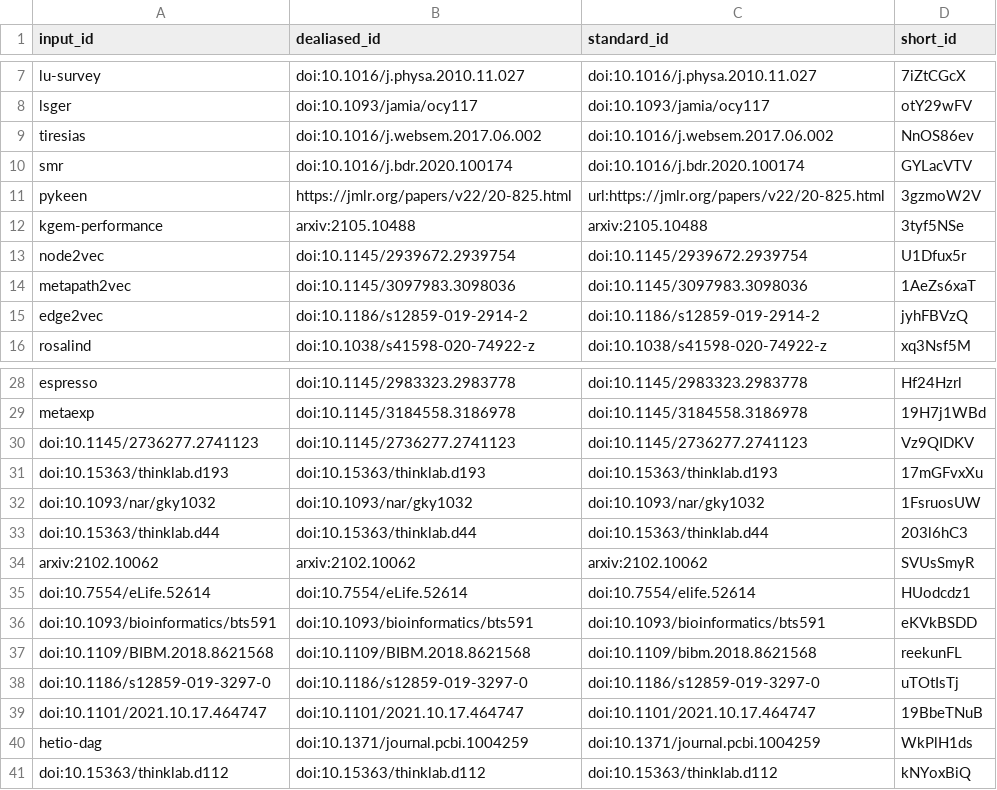
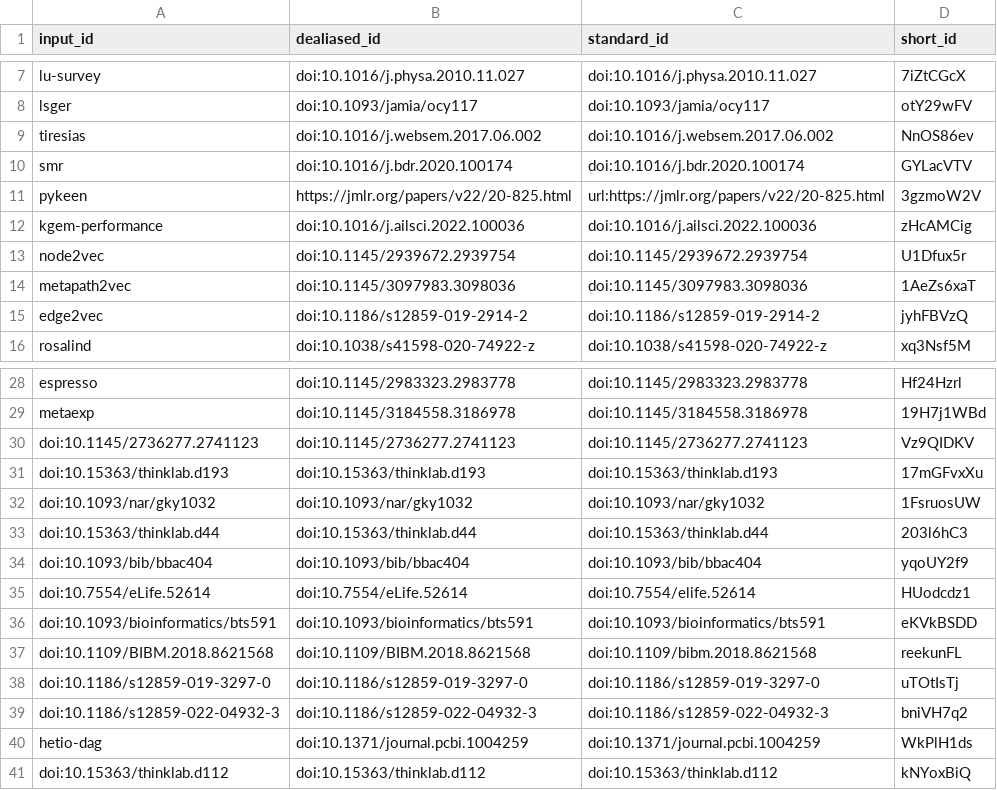
Before and after one commit to greenelab/connectivity-search-manuscript, a TSV file: citations.tsv, drawn as a sheet; only a part is shown, gaps mark what is left out.

Commit message:
update citations to now published preprints [ci skip]
This build is based on
https://github.com/greenelab/connectivity-search-manuscript/commit/4c8980999755d348bf8c2d6d675f945609fd0428.

This commit was created by the following CI build and job:
https://github.com/greenelab/connectivity-search-manuscript/commit/4c8980999755d348bf8c2d6d675f945609fd0428/checks
https://github.com/greenelab/connectivity-search-manuscript/actions/runs/3182219893

```diff
--- a/citations.tsv
+++ b/citations.tsv
@@ -11,3 +11,3 @@ smr	doi:10.1016/j.bdr.2020.100174	doi:10.1016/j.bdr.2020.100174	GYLacVTV
 pykeen	https://jmlr.org/papers/v22/20-825.html	url:https://jmlr.org/papers/v22/20-825.html	3gzmoW2V
-kgem-performance	arxiv:2105.10488	arxiv:2105.10488	3tyf5NSe
+kgem-performance	doi:10.1016/j.ailsci.2022.100036	doi:10.1016/j.ailsci.2022.100036	zHcAMCig
 node2vec	doi:10.1145/2939672.2939754	doi:10.1145/2939672.2939754	U1Dfux5r
@@ -33,3 +33,3 @@ doi:10.1093/nar/gky1032	doi:10.1093/nar/gky1032	doi:10.1093/nar/gky1032	1FsruosU
 doi:10.15363/thinklab.d44	doi:10.15363/thinklab.d44	doi:10.15363/thinklab.d44	203l6hC3
-arxiv:2102.10062	arxiv:2102.10062	arxiv:2102.10062	SVUsSmyR
+doi:10.1093/bib/bbac404	doi:10.1093/bib/bbac404	doi:10.1093/bib/bbac404	yqoUY2f9
 doi:10.7554/eLife.52614	doi:10.7554/eLife.52614	doi:10.7554/elife.52614	HUodcdz1
@@ -38,3 +38,3 @@ doi:10.1109/BIBM.2018.8621568	doi:10.1109/BIBM.2018.8621568	doi:10.1109/bibm.201
 doi:10.1186/s12859-019-3297-0	doi:10.1186/s12859-019-3297-0	doi:10.1186/s12859-019-3297-0	uTOtIsTj
-doi:10.1101/2021.10.17.464747	doi:10.1101/2021.10.17.464747	doi:10.1101/2021.10.17.464747	19BbeTNuB
+doi:10.1186/s12859-022-04932-3	doi:10.1186/s12859-022-04932-3	doi:10.1186/s12859-022-04932-3	bniVH7q2
 hetio-dag	doi:10.1371/journal.pcbi.1004259	doi:10.1371/journal.pcbi.1004259	WkPlH1ds
```
Also changed, not shown: 7 other files.
